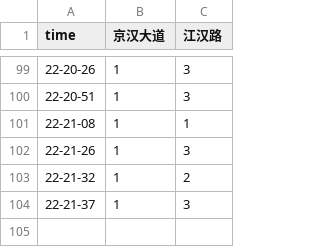
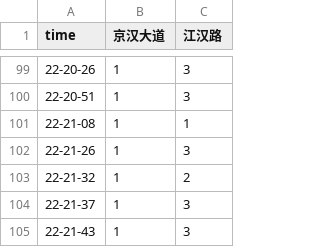
Before and after one commit to HereIsZephyrus/trunklevel_evaluation, a CSV file: result/focus_basic_info.csv, drawn as a sheet; only a part is shown, gaps mark what is left out.

Commit message:
update inner jianghan roads trunk infomation

```diff
--- a/result/focus_basic_info.csv
+++ b/result/focus_basic_info.csv
@@ -104 +104,2 @@ time,京汉大道,江汉路
 22-21-37,1,3
+22-21-43,1,3
```
